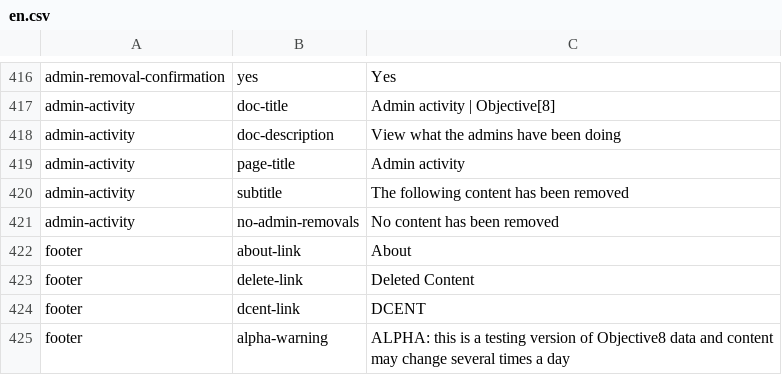
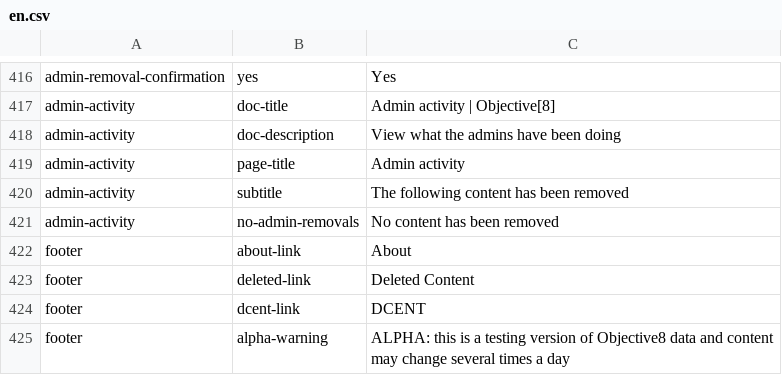
Before and after one commit to ThoughtWorksInc/objective8, a CSV file: resources/translations/en.csv, drawn as a sheet; only a part is shown, gaps mark what is left out; the diff names each change by its address in the sheet, - before the commit and + after, or states it on an @@ line.

```diff
--- a/resources/translations/en.csv
+++ b/resources/translations/en.csv
-B423: delete-link
+B423: deleted-link
```
Also changed, not shown: 2 other files.
